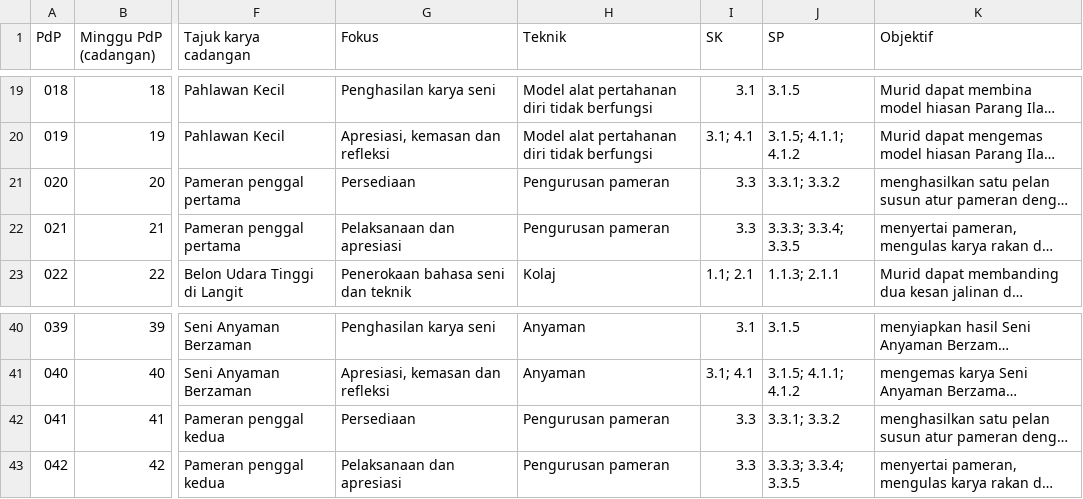
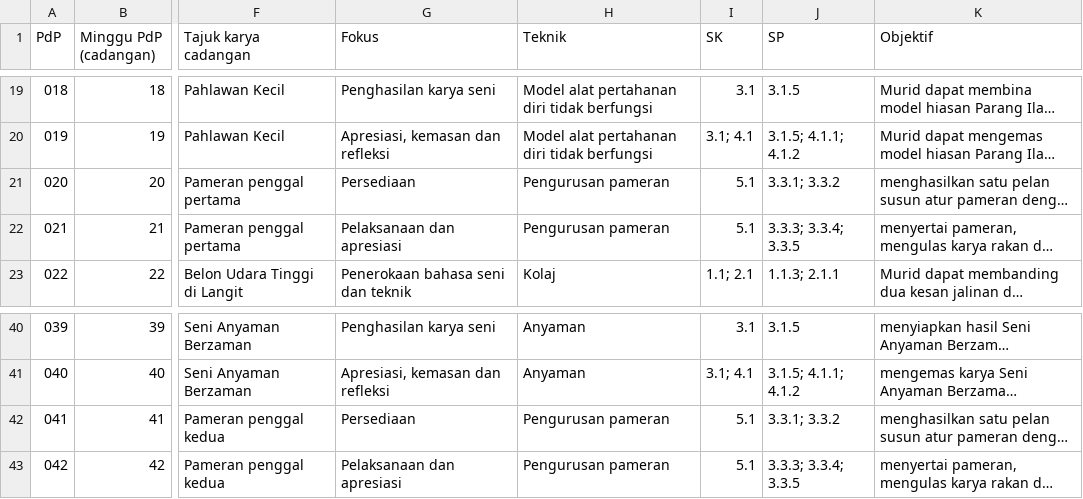
Before and after one commit to nurynayreen88/CikguLaju-AI, a CSV file: rpt_2027/psv/RPT_PSV_Tahun_3_2027_DRAF.csv, drawn as a sheet; only a part is shown, gaps mark what is left out; long unchanged cells end in …; the diff names each change by its address in the sheet, - before the commit and + after, or states it on an @@ line.

Commit message:
fix(psv Y3): restore source-printed SK 5.1 in four RPT project rows

```diff
--- a/rpt_2027/psv/RPT_PSV_Tahun_3_2027_DRAF.csv
+++ b/rpt_2027/psv/RPT_PSV_Tahun_3_2027_DRAF.csv
-I21:I22 (SK): 3.3
+I21:I22 (SK): 5.1
-I42:I43 (SK): 3.3
+I42:I43 (SK): 5.1
```
